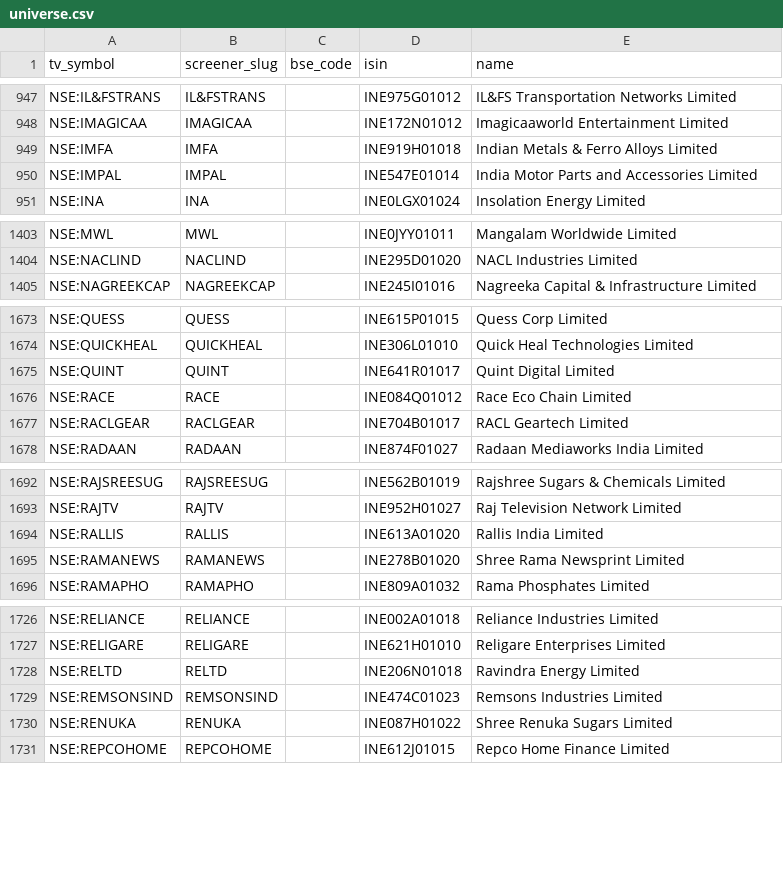
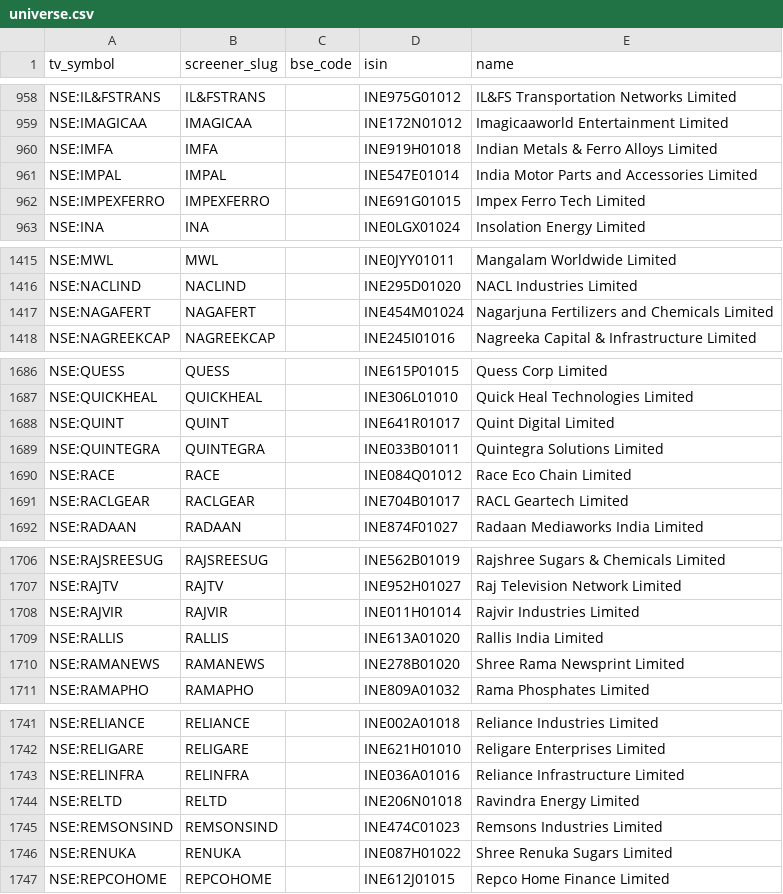
Before and after one commit to KalpenPatel2026/tv-shareholding-overlay, a CSV file: universe.csv, drawn as a sheet; only a part is shown, gaps mark what is left out; the diff covers the shown part only.

```diff
--- a/universe.csv
+++ b/universe.csv
@@ -950,2 +961,3 @@ NSE:IMFA,IMFA,,INE919H01018,Indian Metals & Ferro Alloys Limited
 NSE:IMPAL,IMPAL,,INE547E01014,India Motor Parts and Accessories Limited
+NSE:IMPEXFERRO,IMPEXFERRO,,INE691G01015,Impex Ferro Tech Limited
 NSE:INA,INA,,INE0LGX01024,Insolation Energy Limited
@@ -1404,2 +1416,3 @@ NSE:MWL,MWL,,INE0JYY01011,Mangalam Worldwide Limited
 NSE:NACLIND,NACLIND,,INE295D01020,NACL Industries Limited
+NSE:NAGAFERT,NAGAFERT,,INE454M01024,Nagarjuna Fertilizers and Chemicals Limited
 NSE:NAGREEKCAP,NAGREEKCAP,,INE245I01016,Nagreeka Capital & Infrastructure Limited
@@ -1675,2 +1688,3 @@ NSE:QUICKHEAL,QUICKHEAL,,INE306L01010,Quick Heal Technologies Limited
 NSE:QUINT,QUINT,,INE641R01017,Quint Digital Limited
+NSE:QUINTEGRA,QUINTEGRA,,INE033B01011,Quintegra Solutions Limited
 NSE:RACE,RACE,,INE084Q01012,Race Eco Chain Limited
@@ -1693,2 +1707,3 @@ NSE:RAJSREESUG,RAJSREESUG,,INE562B01019,Rajshree Sugars & Chemicals Limited
 NSE:RAJTV,RAJTV,,INE952H01027,Raj Television Network Limited
+NSE:RAJVIR,RAJVIR,,INE011H01014,Rajvir Industries Limited
 NSE:RALLIS,RALLIS,,INE613A01020,Rallis India Limited
@@ -1727,2 +1742,3 @@ NSE:RELIANCE,RELIANCE,,INE002A01018,Reliance Industries Limited
 NSE:RELIGARE,RELIGARE,,INE621H01010,Religare Enterprises Limited
+NSE:RELINFRA,RELINFRA,,INE036A01016,Reliance Infrastructure Limited
 NSE:RELTD,RELTD,,INE206N01018,Ravindra Energy Limited
```
Also changed, not shown: 14 added rows and 14 removed rows elsewhere in this file, 2 other files.
